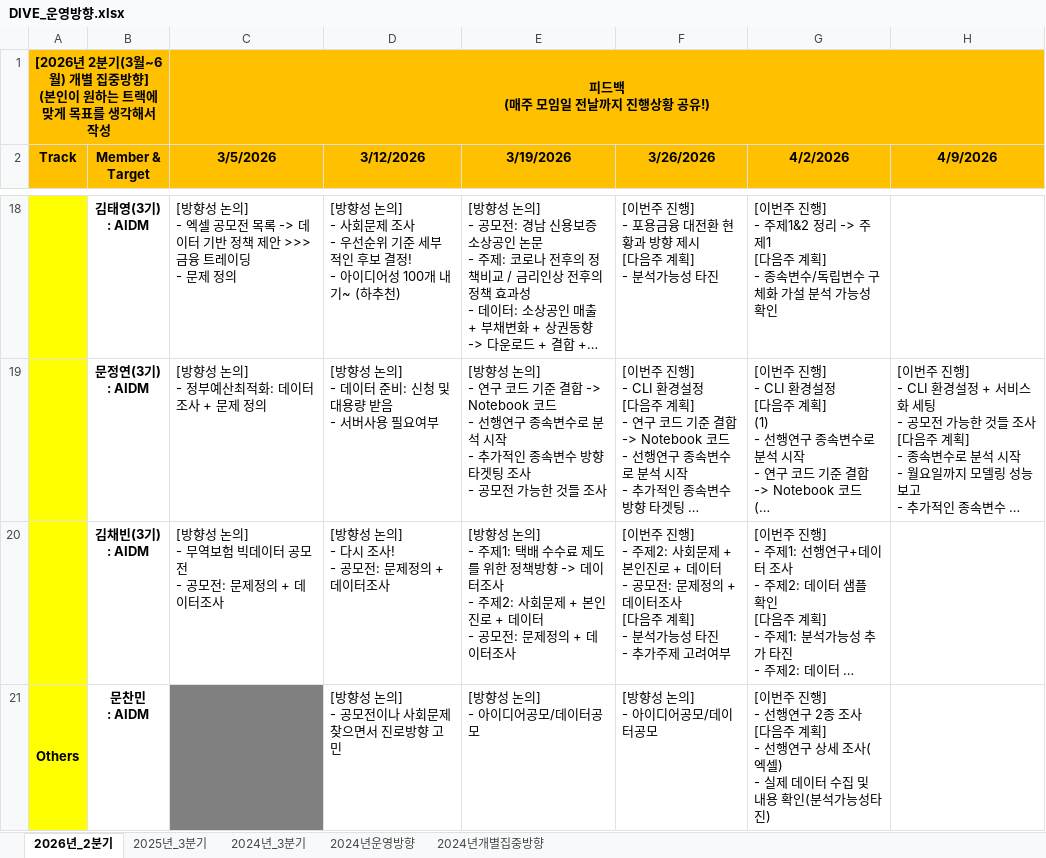
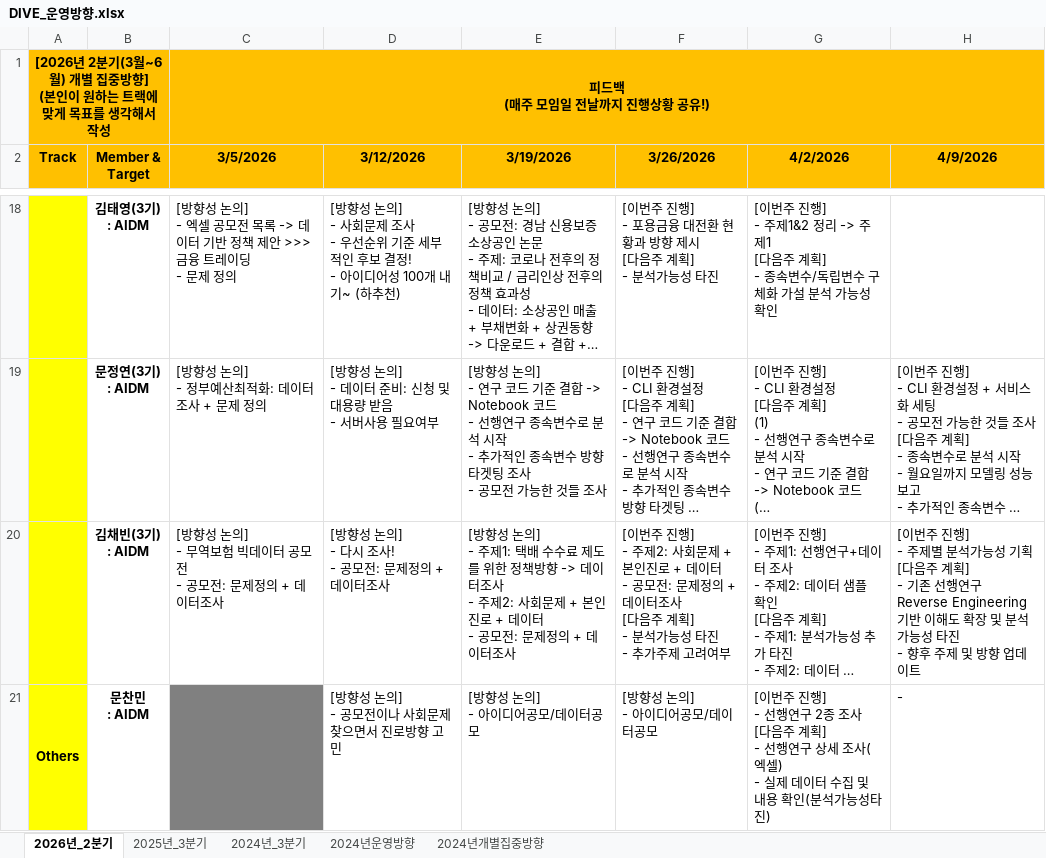
Before and after one commit to nibeahc/DIVE-Research, an Excel workbook: [Document]/소개운영자료/DIVE_운영방향.xlsx, sheet 2026년_2분기, drawn as a sheet; only a part is shown, gaps mark what is left out; long unchanged cells end in …; values as stored, in another font and other column widths than the file's, no borders; ↵ is a line break in a cell; the diff covers the shown part only; the diff names each change by its address in the sheet, - before the commit and + after, or states it on an @@ line.

```diff
--- a/[Document]/소개운영자료/DIVE_운영방향.xlsx (sheet 2026년_2분기)
+++ b/[Document]/소개운영자료/DIVE_운영방향.xlsx (sheet 2026년_2분기)
-H20 (4/9/2026): (empty)
+H20 (4/9/2026): [이번주 진행] ↵ - 주제별 분석가능성 기획 ↵ [다음주 계획] ↵ - 기존 선행연구 Reverse Engineering 기반 이해도 확장 및 분석가능성 타진 ↵ - 향후 주제 및 방향 업데이트
-H21 (4/9/2026): (empty)
+H21 (4/9/2026): -
```
Also changed, not shown: 2 edited cells elsewhere in this sheet, 23 other files.
